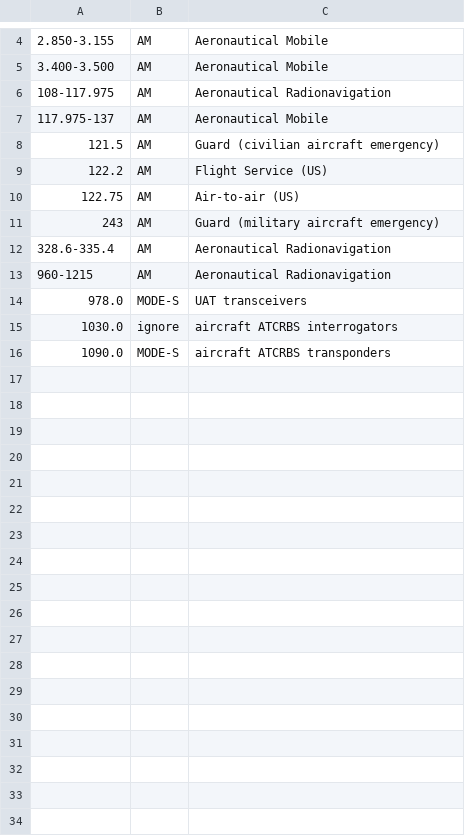
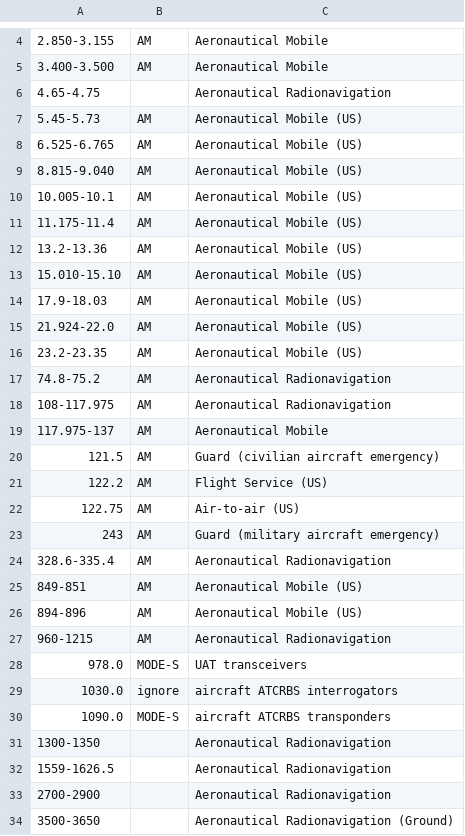
Before and after one commit to kpreid/shinysdr, a CSV file: shinysdr/data/dbs/Aviation.csv, drawn as a sheet; only a part is shown, gaps mark what is left out; the diff names each change by its address in the sheet, - before the commit and + after, or states it on an @@ line.

Commit message:
Add database of US frequency allocations not already mentioned.
Also update broadcast and aviation databases for consistency.

Data source is NTIA "U.S. Frequency Allocation Chart"
https://www.ntia.doc.gov/files/ntia/publications/2003-allochrt.pdf
In most cases, several distinct allocations have been combined into
single records where I judged that the distinctions are not of general
interest or would be excessive clutter.

The database stops arbitrarily at 14 GHz.

```diff
--- a/shinysdr/data/dbs/Aviation.csv
+++ b/shinysdr/data/dbs/Aviation.csv
+row 6: 4.65-4.75 |  | Aeronautical Radionavigation
+row 7: 5.45-5.73 | AM | Aeronautical Mobile (US)
+row 8: 6.525-6.765 | AM | Aeronautical Mobile (US)
+row 9: 8.815-9.040 | AM | Aeronautical Mobile (US)
+row 10: 10.005-10.1 | AM | Aeronautical Mobile (US)
+row 11: 11.175-11.4 | AM | Aeronautical Mobile (US)
+row 12: 13.2-13.36 | AM | Aeronautical Mobile (US)
+row 13: 15.010-15.10 | AM | Aeronautical Mobile (US)
+row 14: 17.9-18.03 | AM | Aeronautical Mobile (US)
+row 15: 21.924-22.0 | AM | Aeronautical Mobile (US)
+row 16: 23.2-23.35 | AM | Aeronautical Mobile (US)
+row 17: 74.8-75.2 | AM | Aeronautical Radionavigation
+row 25: 849-851 | AM | Aeronautical Mobile (US)
+row 26: 894-896 | AM | Aeronautical Mobile (US)
+row 31: 1300-1350 |  | Aeronautical Radionavigation
+row 32: 1559-1626.5 |  | Aeronautical Radionavigation
+row 33: 2700-2900 |  | Aeronautical Radionavigation
+row 34: 3500-3650 |  | Aeronautical Radionavigation (Ground)
```
Also changed, not shown: shinysdr/data/dbs/Broadcast bands, US.csv, 1 other file.
